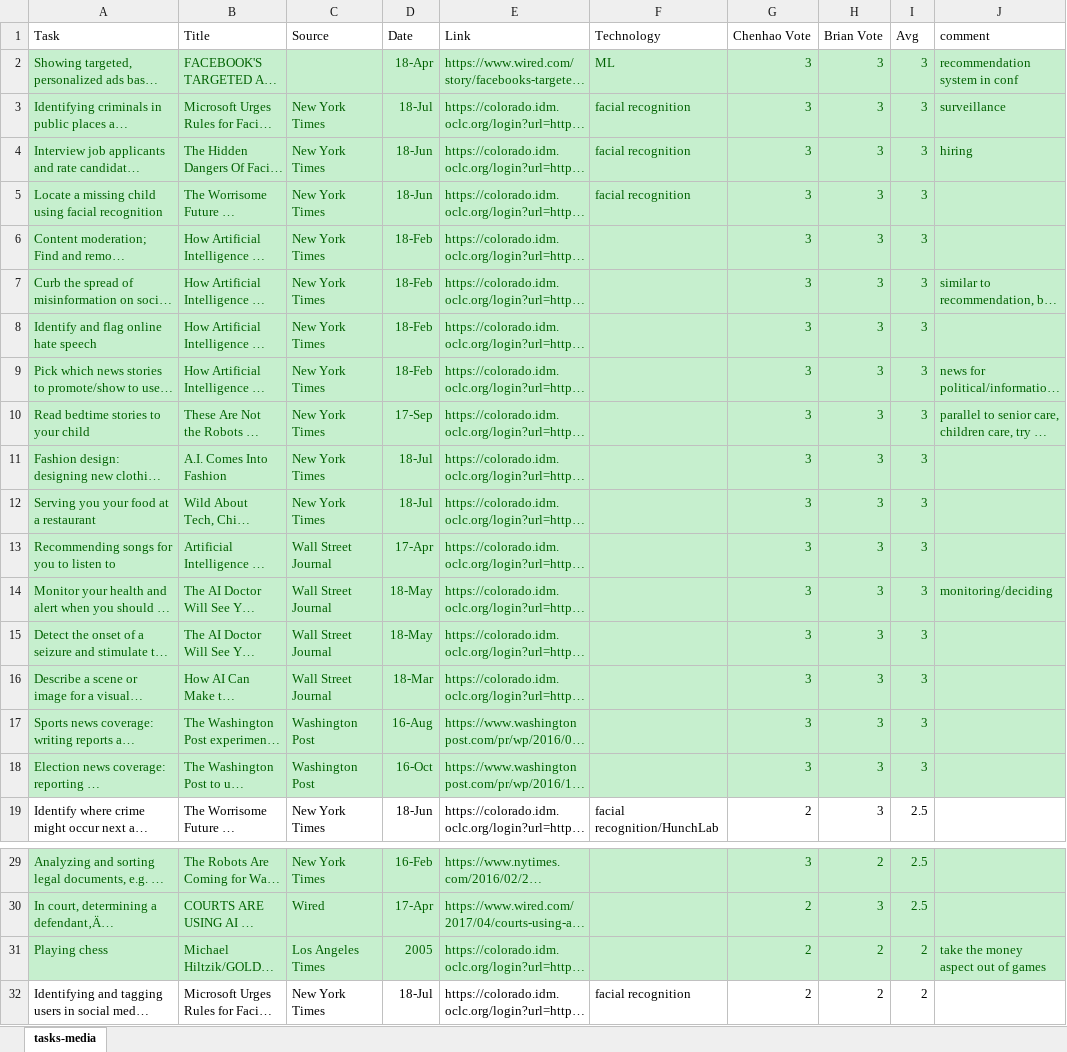
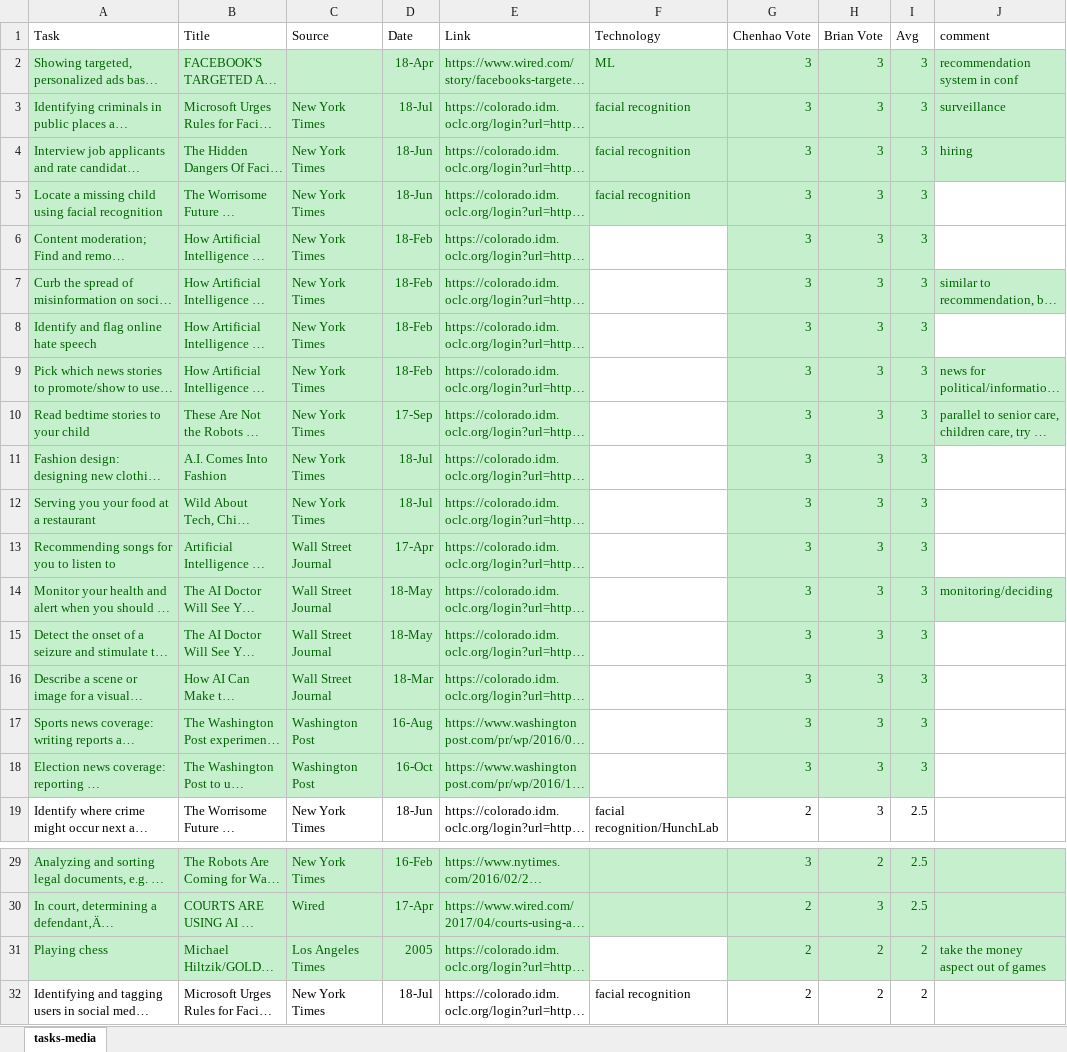
Before and after one commit to blubars/task-delegability, an Excel workbook: tasks/tasks-media.xlsx, sheet tasks-media, drawn as a sheet; only a part is shown, gaps mark what is left out; long unchanged cells end in …; values as stored, in another font and other column widths than the file's, no borders; the diff names each change by its address in the sheet, - before the commit and + after, or states it on an @@ line.

```diff
--- a/tasks/tasks-media.xlsx (sheet tasks-media)
+++ b/tasks/tasks-media.xlsx (sheet tasks-media)
-J5:J6 fill: #C6EFCE
+J5:J6 fill: none
-F6:F18 fill: #C6EFCE
+F6:F18 fill: none
-J8 fill: #C6EFCE
+J8 fill: none
-J11:J13 fill: #C6EFCE
+J11:J13 fill: none
-J15:J18 fill: #C6EFCE
+J15:J18 fill: none
-F31 fill: #C6EFCE
+F31 fill: none
```
Also changed, not shown: tasks/task-merged.xlsx, tasks/tasks-conf.xlsx, 6 other files.
